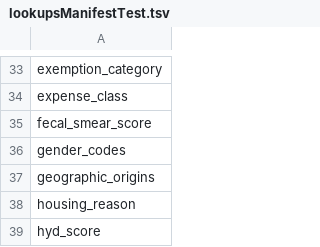
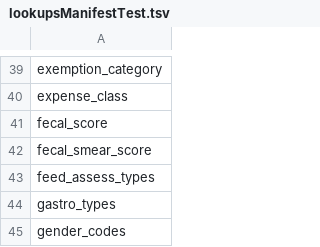
Before and after one commit to LabKey/nircEHRModules, a TSV file: nirc_ehr/resources/data/lookupsManifestTest.tsv, drawn as a sheet; only a part is shown, gaps mark what is left out; the shorter side is filled out with more unchanged rows; the diff covers the shown part only; the diff names each change by its address in the sheet, - before the commit and + after, or states it on an @@ line.

```diff
--- a/nirc_ehr/resources/data/lookupsManifestTest.tsv
+++ b/nirc_ehr/resources/data/lookupsManifestTest.tsv
+row 41: fecal_score
+row 43: feed_assess_types
+row 44: gastro_types
```
Also changed, not shown: 20 added rows elsewhere in this file, nirc_ehr/resources/data/editable_lookups.tsv, nirc_ehr/resources/data/lookup_sets.tsv, 32 other files.
